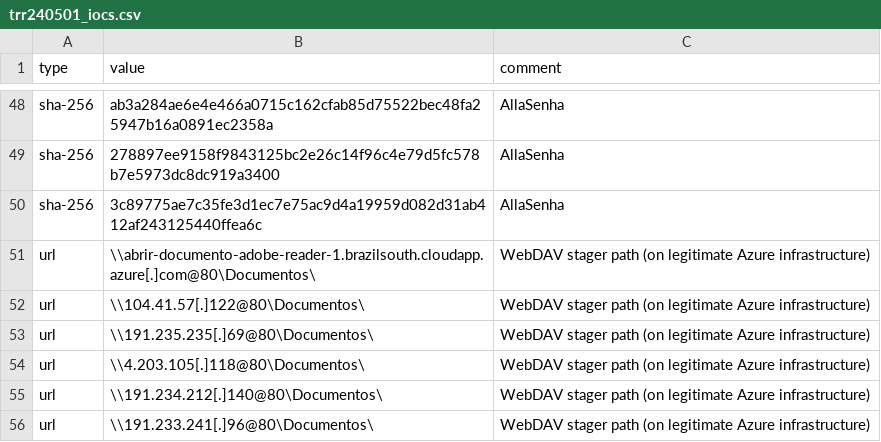
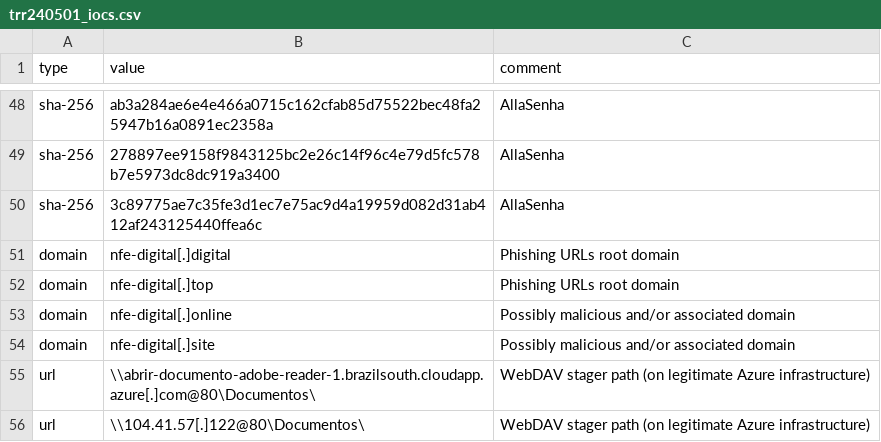
Before and after one commit to HarfangLab/iocs, a CSV file: TRR240501/trr240501_iocs.csv, drawn as a sheet; only a part is shown, gaps mark what is left out; the shorter side is filled out with more unchanged rows; the diff names each change by its address in the sheet, - before the commit and + after, or states it on an @@ line.

Commit message:
Add phishing domains

```diff
--- a/TRR240501/trr240501_iocs.csv
+++ b/TRR240501/trr240501_iocs.csv
+row 51: domain | nfe-digital[.]digital | Phishing URLs root domain
+row 52: domain | nfe-digital[.]top | Phishing URLs root domain
+row 53: domain | nfe-digital[.]online | Possibly malicious and/or associated domain
+row 54: domain | nfe-digital[.]site | Possibly malicious and/or associated domain
```
Also changed, not shown: 1 other file.
